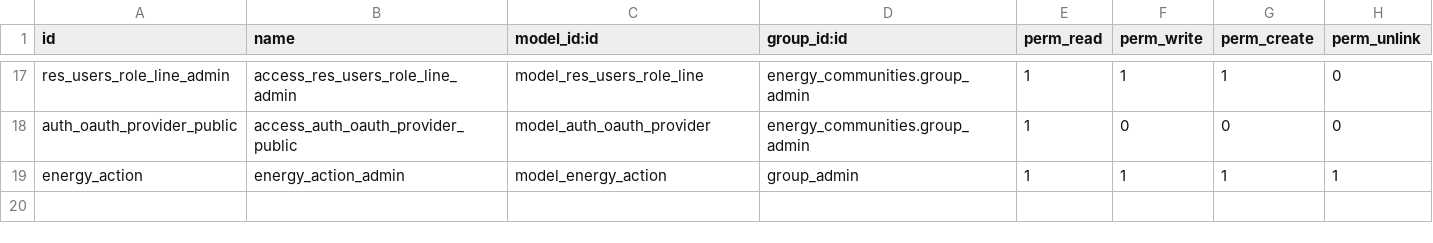
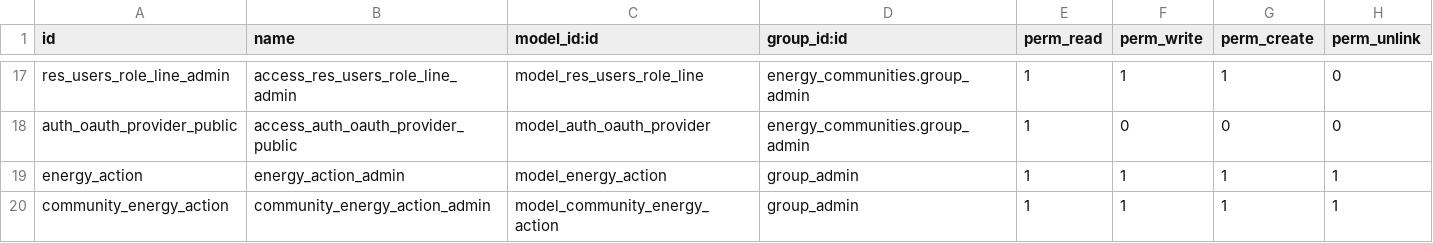
Before and after one commit to somcomunitats-coop/odoo-ec, a CSV file: energy_communities/security/ir.model.access.csv, drawn as a sheet; only a part is shown, gaps mark what is left out; the diff names each change by its address in the sheet, - before the commit and + after, or states it on an @@ line.

Commit message:
[WIP] 🚧 Community energy action implementation

```diff
--- a/energy_communities/security/ir.model.access.csv
+++ b/energy_communities/security/ir.model.access.csv
+row 20: community_energy_action | community_energy_action_admin | model_community_energy_action | group_admin | 1 | 1 | 1 | 1
```
Also changed, not shown: 4 other files.
